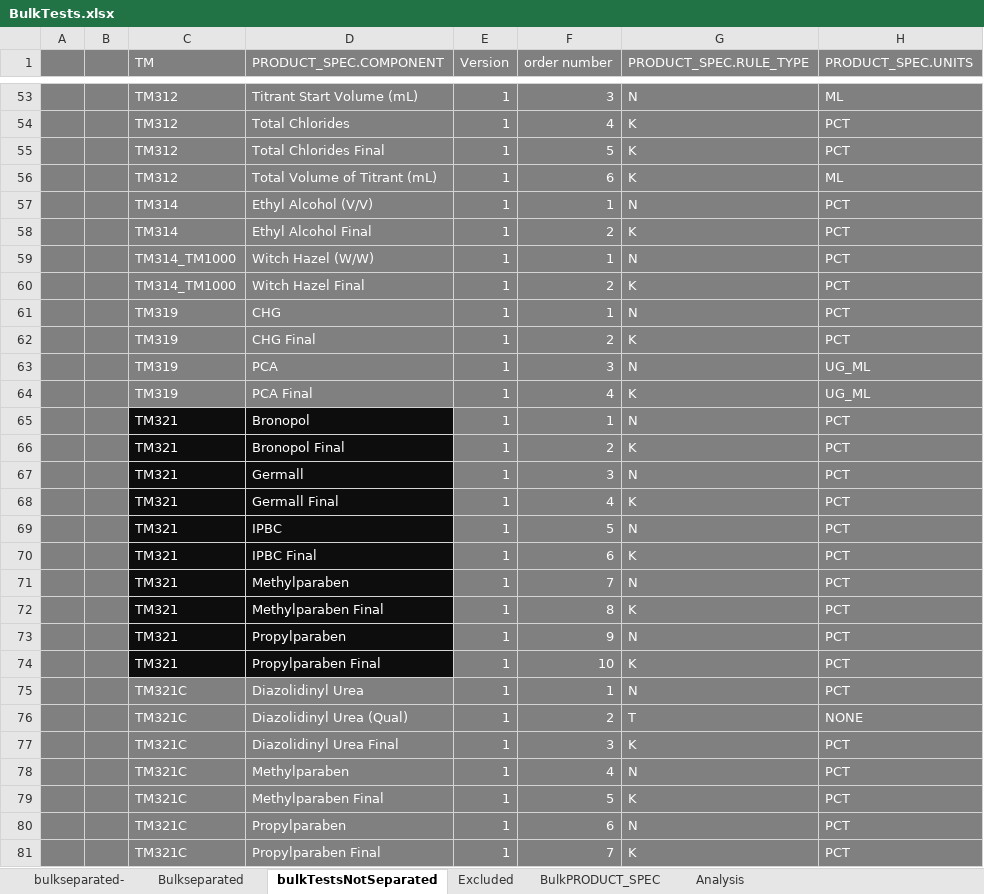
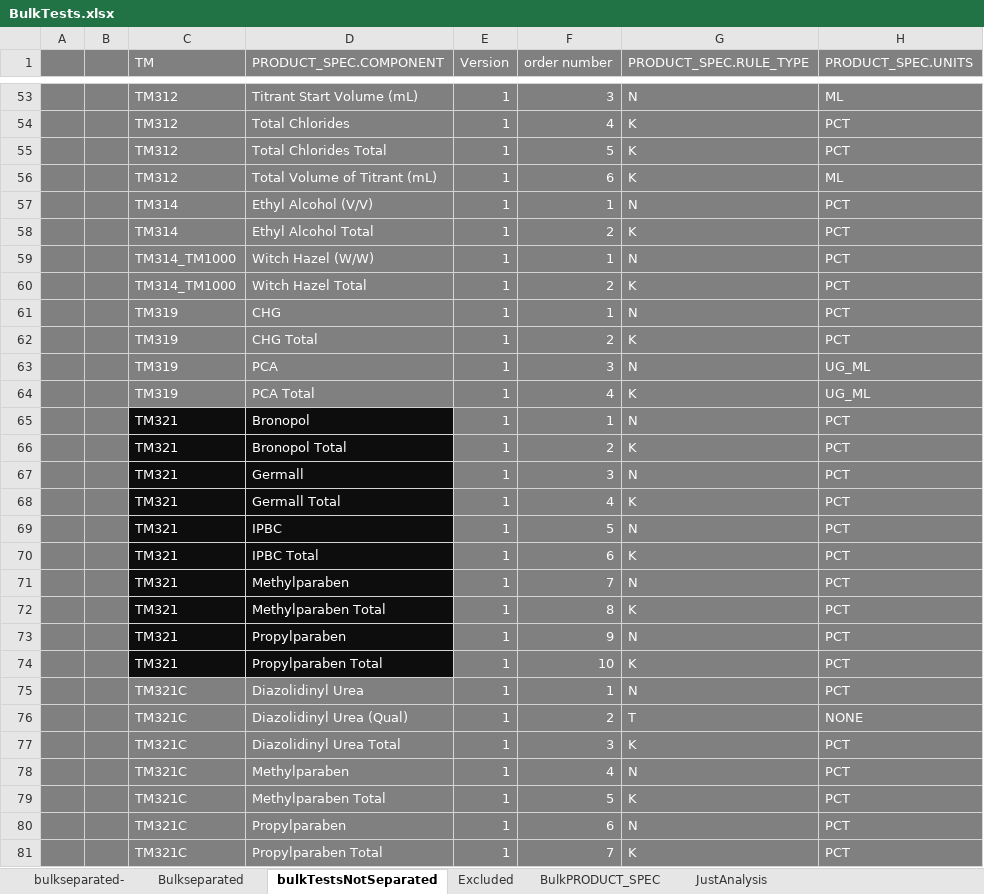
Before and after one commit to matmignin/NoIdle, an Excel workbook: scripts/BulkTests.xlsx, sheet bulkTestsNotSeparated, drawn as a sheet; only a part is shown, gaps mark what is left out; values as stored, in another font and other column widths than the file's, no borders; the diff covers the shown part only; the diff names each change by its address in the sheet, - before the commit and + after, or states it on an @@ line.

```diff
--- a/scripts/BulkTests.xlsx (sheet bulkTestsNotSeparated)
+++ b/scripts/BulkTests.xlsx (sheet bulkTestsNotSeparated)
-sheet tab: Analysis
+sheet tab: JustAnalysis
-D55 (PRODUCT_SPEC.COMPONENT): Total Chlorides Final
+D55 (PRODUCT_SPEC.COMPONENT): Total Chlorides Total
-D58 (PRODUCT_SPEC.COMPONENT): Ethyl Alcohol Final
+D58 (PRODUCT_SPEC.COMPONENT): Ethyl Alcohol Total
-D60 (PRODUCT_SPEC.COMPONENT): Witch Hazel Final
+D60 (PRODUCT_SPEC.COMPONENT): Witch Hazel Total
-D62 (PRODUCT_SPEC.COMPONENT): CHG Final
+D62 (PRODUCT_SPEC.COMPONENT): CHG Total
-D64 (PRODUCT_SPEC.COMPONENT): PCA Final
+D64 (PRODUCT_SPEC.COMPONENT): PCA Total
-D66 (PRODUCT_SPEC.COMPONENT): Bronopol Final
+D66 (PRODUCT_SPEC.COMPONENT): Bronopol Total
-D68 (PRODUCT_SPEC.COMPONENT): Germall Final
+D68 (PRODUCT_SPEC.COMPONENT): Germall Total
-D70 (PRODUCT_SPEC.COMPONENT): IPBC Final
+D70 (PRODUCT_SPEC.COMPONENT): IPBC Total
-D72 (PRODUCT_SPEC.COMPONENT): Methylparaben Final
+D72 (PRODUCT_SPEC.COMPONENT): Methylparaben Total
-D74 (PRODUCT_SPEC.COMPONENT): Propylparaben Final
+D74 (PRODUCT_SPEC.COMPONENT): Propylparaben Total
-D77 (PRODUCT_SPEC.COMPONENT): Diazolidinyl Urea Final
+D77 (PRODUCT_SPEC.COMPONENT): Diazolidinyl Urea Total
-D79 (PRODUCT_SPEC.COMPONENT): Methylparaben Final
+D79 (PRODUCT_SPEC.COMPONENT): Methylparaben Total
-D81 (PRODUCT_SPEC.COMPONENT): Propylparaben Final
+D81 (PRODUCT_SPEC.COMPONENT): Propylparaben Total
```
Also changed, not shown: 1 moved row and 32 edited cells elsewhere in this sheet, sheet BulkPRODUCT_SPEC, sheet JustAnalysis, formulas that keep their value, 37 other files.
